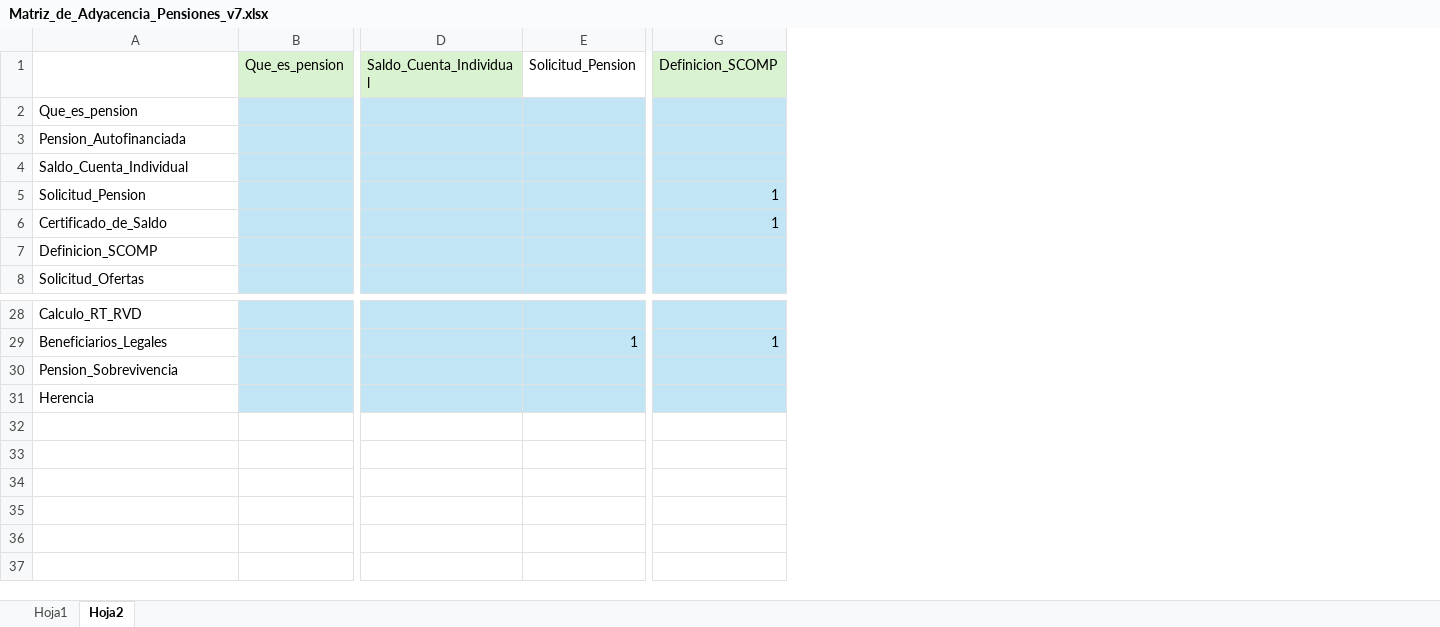
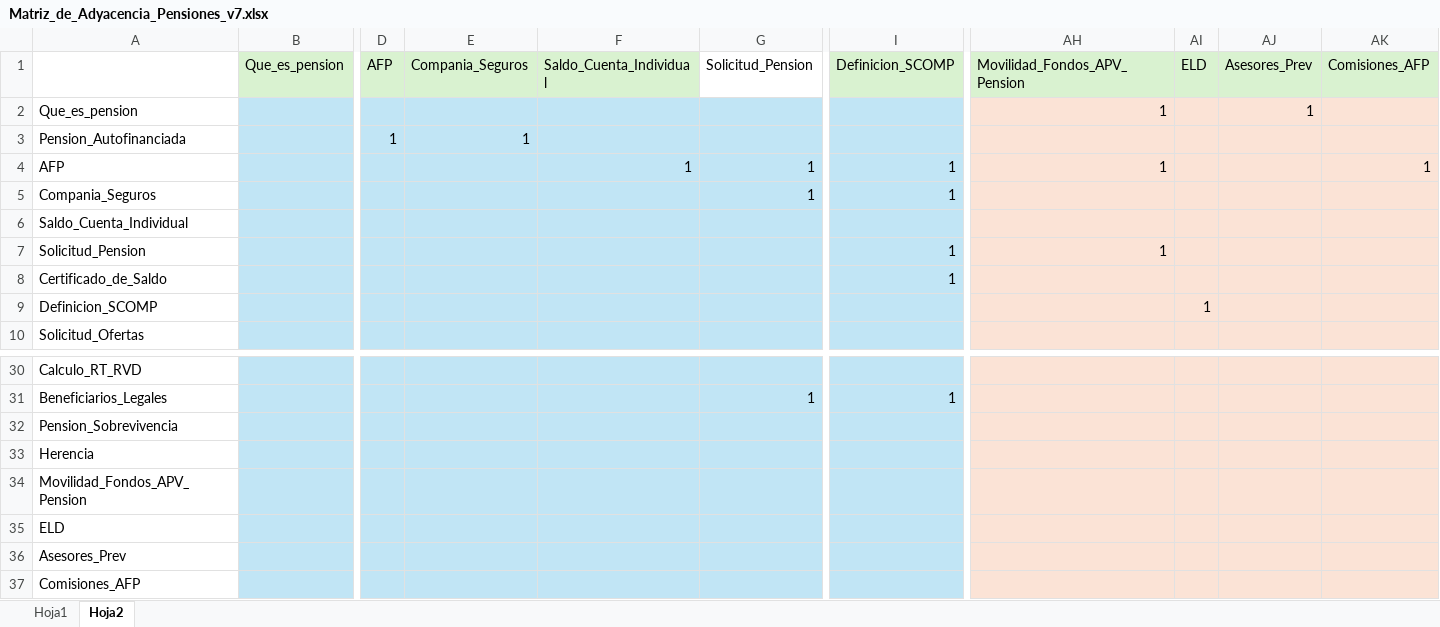
Before and after one commit to cutrerasc/Tesis-Doctorado, an Excel workbook: Modelo/datos/Raw_Data/Matriz_de_Adyacencia_Pensiones_v7.xlsx, sheet Hoja2, drawn as a sheet; only a part is shown, gaps mark what is left out; values as stored, in another font and other column widths than the file's, no borders; conditional formats not drawn; addresses are those after the commit; rows hold the shown columns only; the diff names each change by its address in the sheet, - before the commit and + after, or states it on an @@ line.

Commit message:
Creación de código de inicio completo para generar la instancia del modelo

```diff
--- a/Modelo/datos/Raw_Data/Matriz_de_Adyacencia_Pensiones_v7.xlsx (sheet Hoja2)
+++ b/Modelo/datos/Raw_Data/Matriz_de_Adyacencia_Pensiones_v7.xlsx (sheet Hoja2)
+column D (AFP), row 3: 1
+column E (Compania_Seguros), row 3: 1
+column AH (Movilidad_Fondos_APV_Pension), row 2: 1; row 7: 1
+column AI (ELD), row 9: 1
+column AJ (Asesores_Prev), row 2: 1
+column AK (Comisiones_AFP), empty
+row 4: AFP |  |  |  | 1 | 1 | 1 | 1 |  |  | 1
+row 5: Compania_Seguros |  |  |  |  | 1 | 1
+row 34: Movilidad_Fondos_APV_Pension
+row 35: ELD
+row 36: Asesores_Prev
+row 37: Comisiones_AFP
```
Also changed, not shown: 4 other files.
